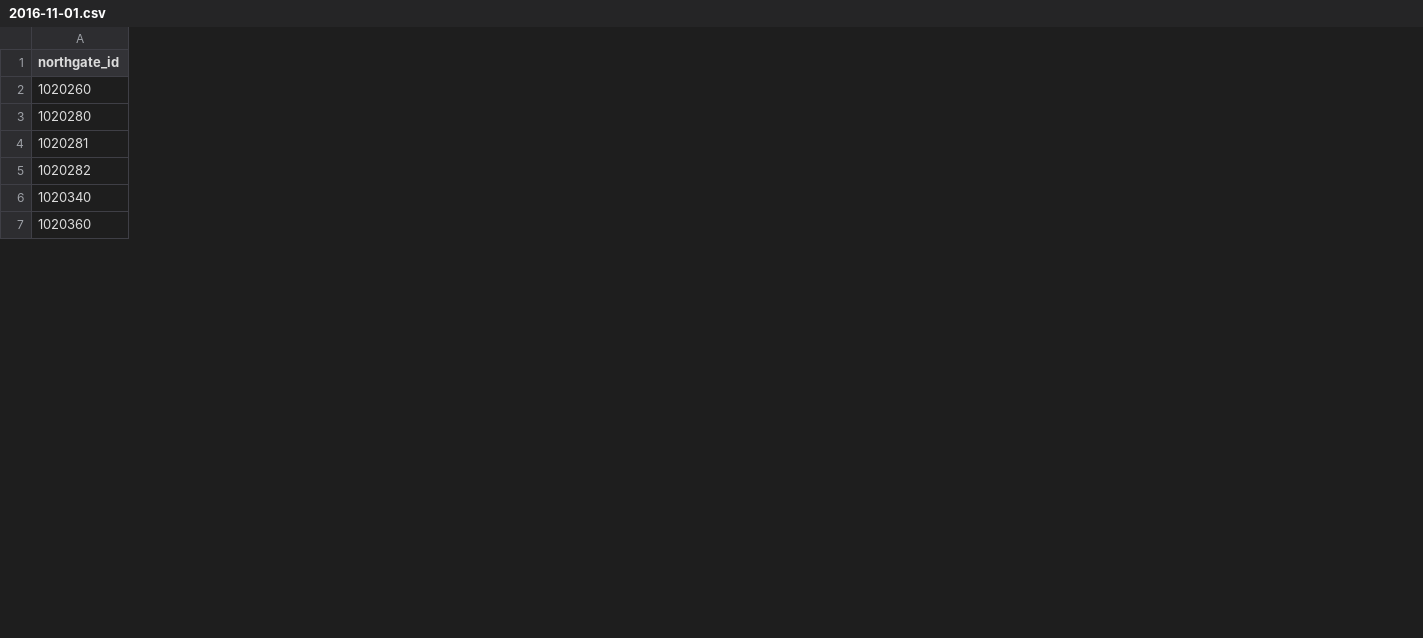
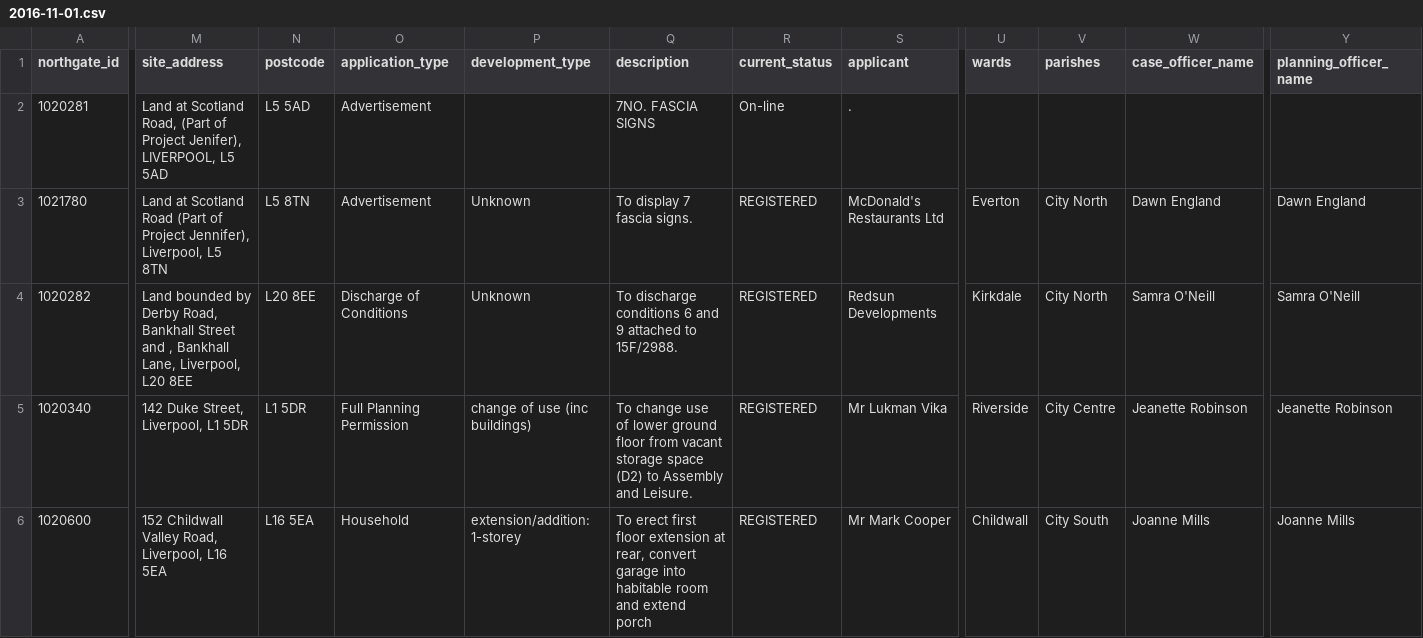
Before and after one commit to fawkesley/experimental-liverpool-planning-data, a CSV file: applications_received/csv/2016-11-01.csv, drawn as a sheet; only a part is shown, gaps mark what is left out; removed rows and columns are numbered as before the commit, all else as after; rows hold the shown columns only; the diff covers the shown part only; the diff names each change by its address in the sheet, - before the commit and + after, or states it on an @@ line.

```diff
--- a/applications_received/csv/2016-11-01.csv
+++ b/applications_received/csv/2016-11-01.csv
+column M (site_address), row 2: Land at Scotland Road, (Part of Project Jenifer), LIVERPOOL, L5 5AD; rows 4-5: Land bounded by Derby Road, Bankhall Street and , Bankhall Lane, Liverpool, L20 8EE | 142 Duke Street, Liverpool, L1 5DR
+column N (postcode), row 2: L5 5AD; rows 4-5: L20 8EE | L1 5DR
+column O (application_type), row 2: Advertisement; rows 4-5: Discharge of Conditions | Full Planning Permission
+column P (development_type), rows 4-5: Unknown | change of use (inc buildings)
+column Q (description), row 2: 7NO. FASCIA SIGNS; rows 4-5: To discharge conditions 6 and 9 attached to 15F/2988. | To change use of lower ground floor from vacant storage space (D2) to Assembly and Leisure.
+column R (current_status), row 2: On-line; rows 4-5: REGISTERED | REGISTERED
+column S (applicant), row 2: .; rows 4-5: Redsun Developments | Mr Lukman Vika
+column U (wards), rows 4-5: Kirkdale | Riverside
+column V (parishes), rows 4-5: City North | City Centre
+column W (case_officer_name), rows 4-5: Samra O'Neill | Jeanette Robinson
+column Y (planning_officer_name), rows 4-5: Samra O'Neill | Jeanette Robinson
-row 2: 1020260
-row 3: 1020280
+row 3: 1021780 | Land at Scotland Road (Part of Project Jennifer), Liverpool, L5 8TN | L5 8TN | Advertisement | Unknown | To display 7 fascia signs. | REGISTERED | McDonald's Restaurants Ltd | Everton | City North | Dawn England | Dawn England
-row 7: 1020360
+row 6: 1020600 | 152 Childwall Valley Road, Liverpool, L16 5EA | L16 5EA | Household | extension/addition: 1-storey | To erect first floor extension at rear, convert garage into habitable room and extend porch | REGISTERED | Mr Mark Cooper | Childwall | City South | Joanne Mills | Joanne Mills
```
Also changed, not shown: 3 added rows, 2 removed rows, 4 added columns and 27 edited cells elsewhere in this file, applications_received/csv/2016-10-24.csv, applications_received/csv/2016-10-25.csv, 17 other files.
